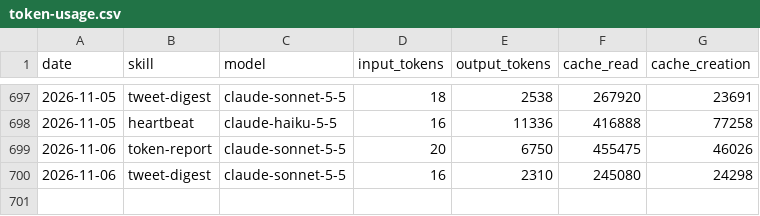
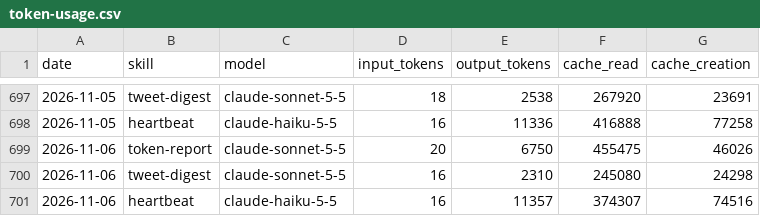
Before and after one commit to aeonfun/aeon-agent, a CSV file: memory/token-usage.csv, drawn as a sheet; only a part is shown, gaps mark what is left out; the diff names each change by its address in the sheet, - before the commit and + after, or states it on an @@ line.

Commit message:
chore(heartbeat): auto-commit 2026-11-06

```diff
--- a/memory/token-usage.csv
+++ b/memory/token-usage.csv
+row 701: 2026-11-06 | heartbeat | claude-haiku-5-5 | 16 | 11357 | 374307 | 74516
```
Also changed, not shown: 3 other files.
